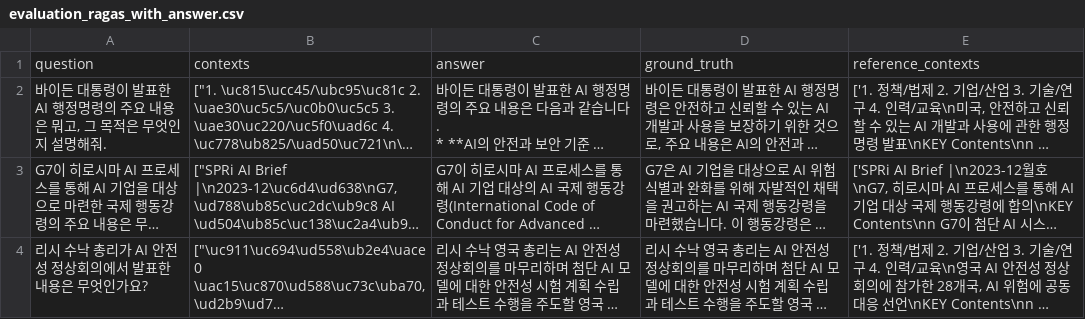
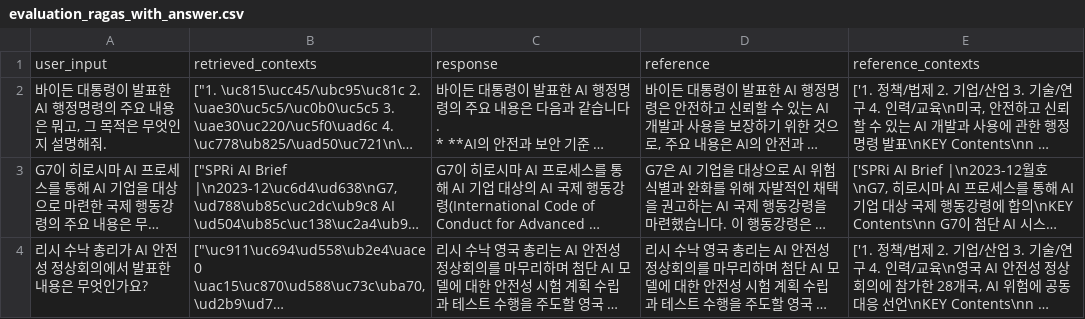
Before and after one commit to good593/course_rag, a CSV file: 4. RAG Evaluations/data/evaluation_ragas_with_answer.csv, drawn as a sheet; only a part is shown; long unchanged cells end in …; removed rows and columns are numbered as before the commit, all else as after; the diff names each change by its address in the sheet, - before the commit and + after, or states it on an @@ line.

```diff
--- a/4. RAG Evaluations/data/evaluation_ragas_with_answer.csv
+++ b/4. RAG Evaluations/data/evaluation_ragas_with_answer.csv
-row 1: question | contexts | answer | ground_truth | reference_contexts
+row 1: user_input | retrieved_contexts | response | reference | reference_contexts
```
Also changed, not shown: 5 other files.
